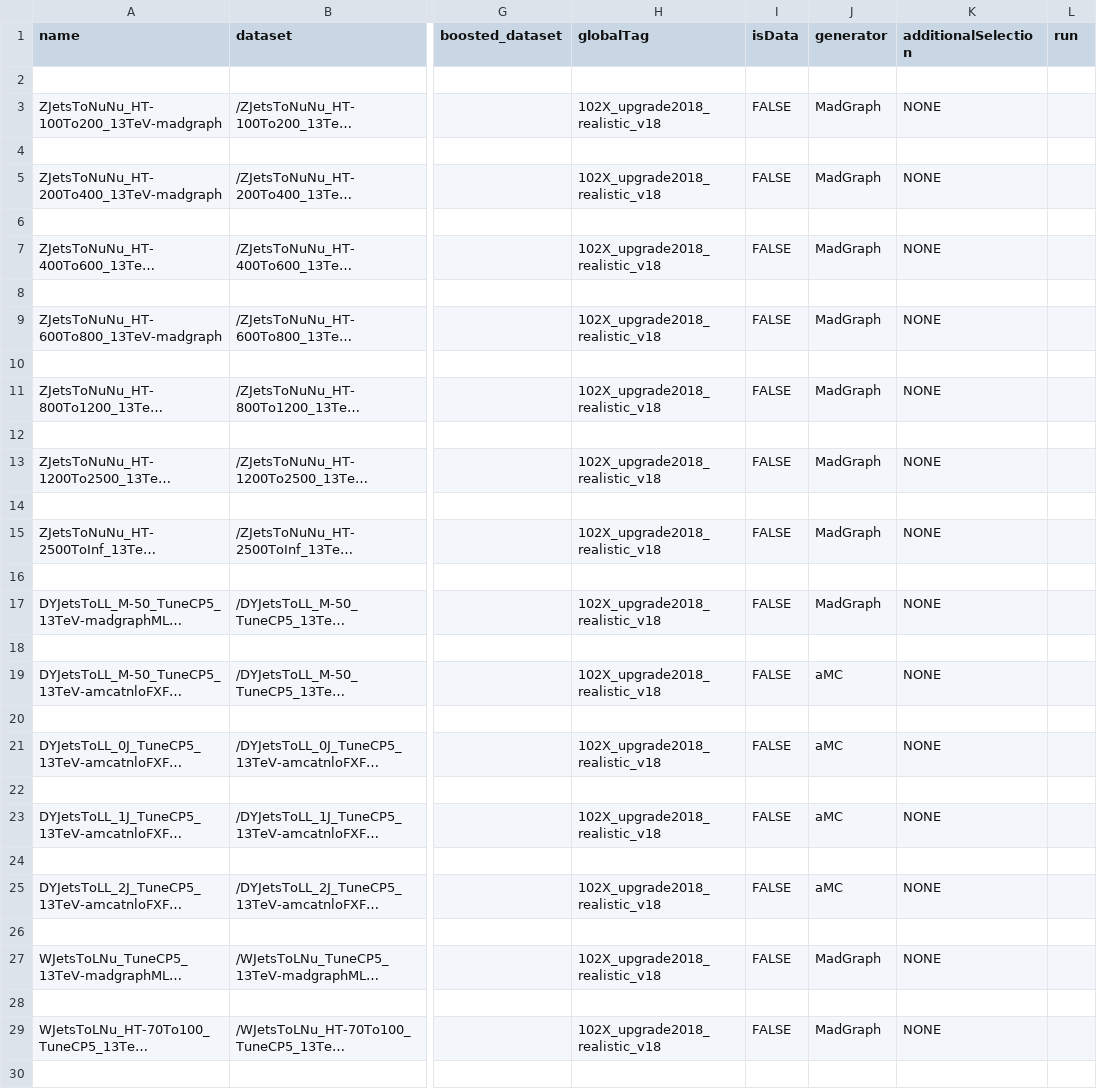
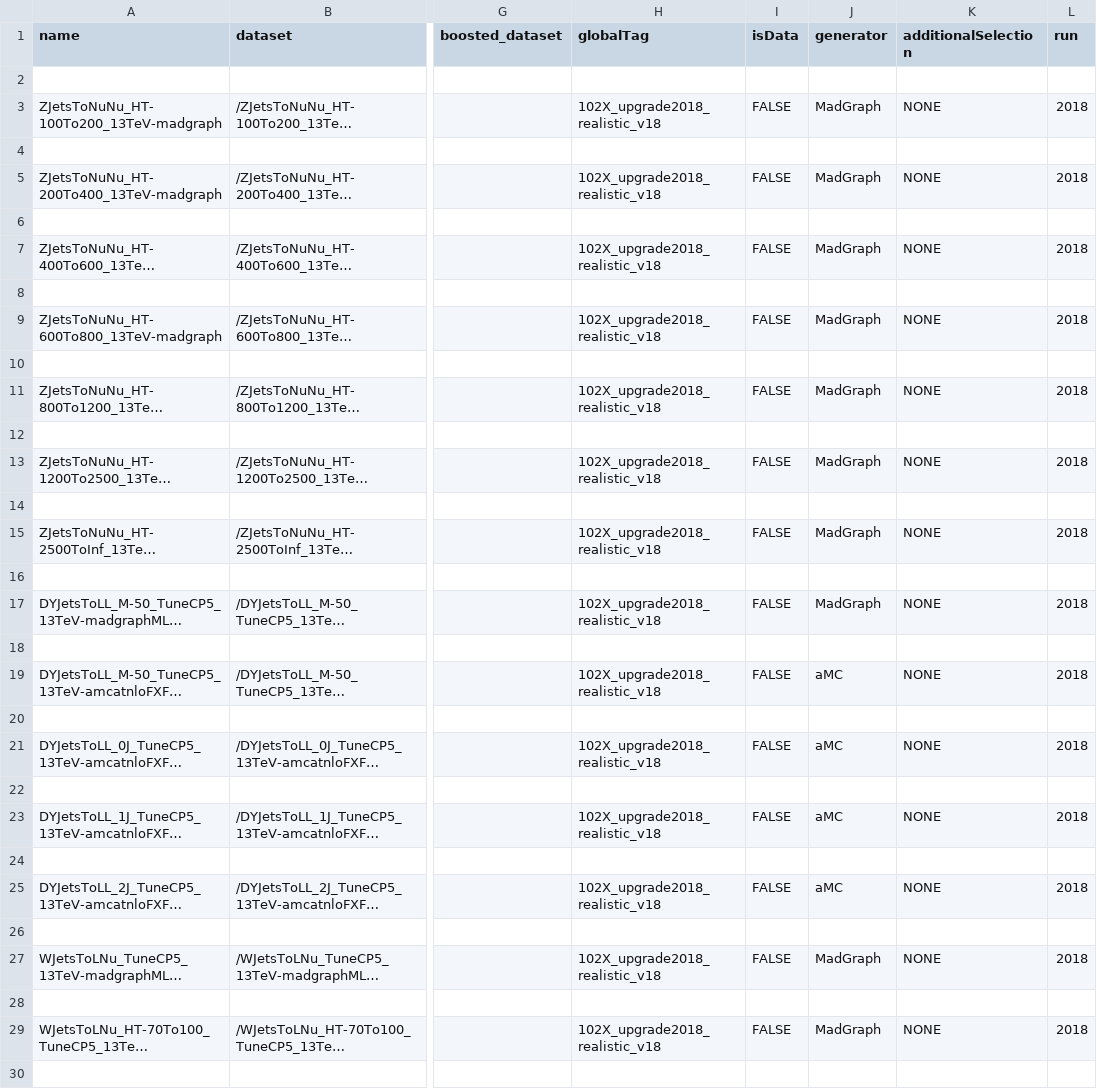
Before and after one commit to kit-cn-cms/BoostedAnalyzer_runscripts_NAF, a CSV file: auto_samples_datasets_monotop_2018.csv, drawn as a sheet; only a part is shown, gaps mark what is left out; long unchanged cells end in …; the diff covers the shown part only; the diff names each change by its address in the sheet, - before the commit and + after, or states it on an @@ line.

Commit message:
add era to 2018 monotop samplelist

```diff
--- a/auto_samples_datasets_monotop_2018.csv
+++ b/auto_samples_datasets_monotop_2018.csv
-L3 (run): (empty)
+L3 (run): 2018
-L5 (run): (empty)
+L5 (run): 2018
-L7 (run): (empty)
+L7 (run): 2018
-L9 (run): (empty)
+L9 (run): 2018
-L11 (run): (empty)
+L11 (run): 2018
-L13 (run): (empty)
+L13 (run): 2018
-L15 (run): (empty)
+L15 (run): 2018
-L17 (run): (empty)
+L17 (run): 2018
-L19 (run): (empty)
+L19 (run): 2018
-L21 (run): (empty)
+L21 (run): 2018
-L23 (run): (empty)
+L23 (run): 2018
-L25 (run): (empty)
+L25 (run): 2018
-L27 (run): (empty)
+L27 (run): 2018
-L29 (run): (empty)
+L29 (run): 2018
```
Also changed, not shown: 33 edited cells elsewhere in this file.
